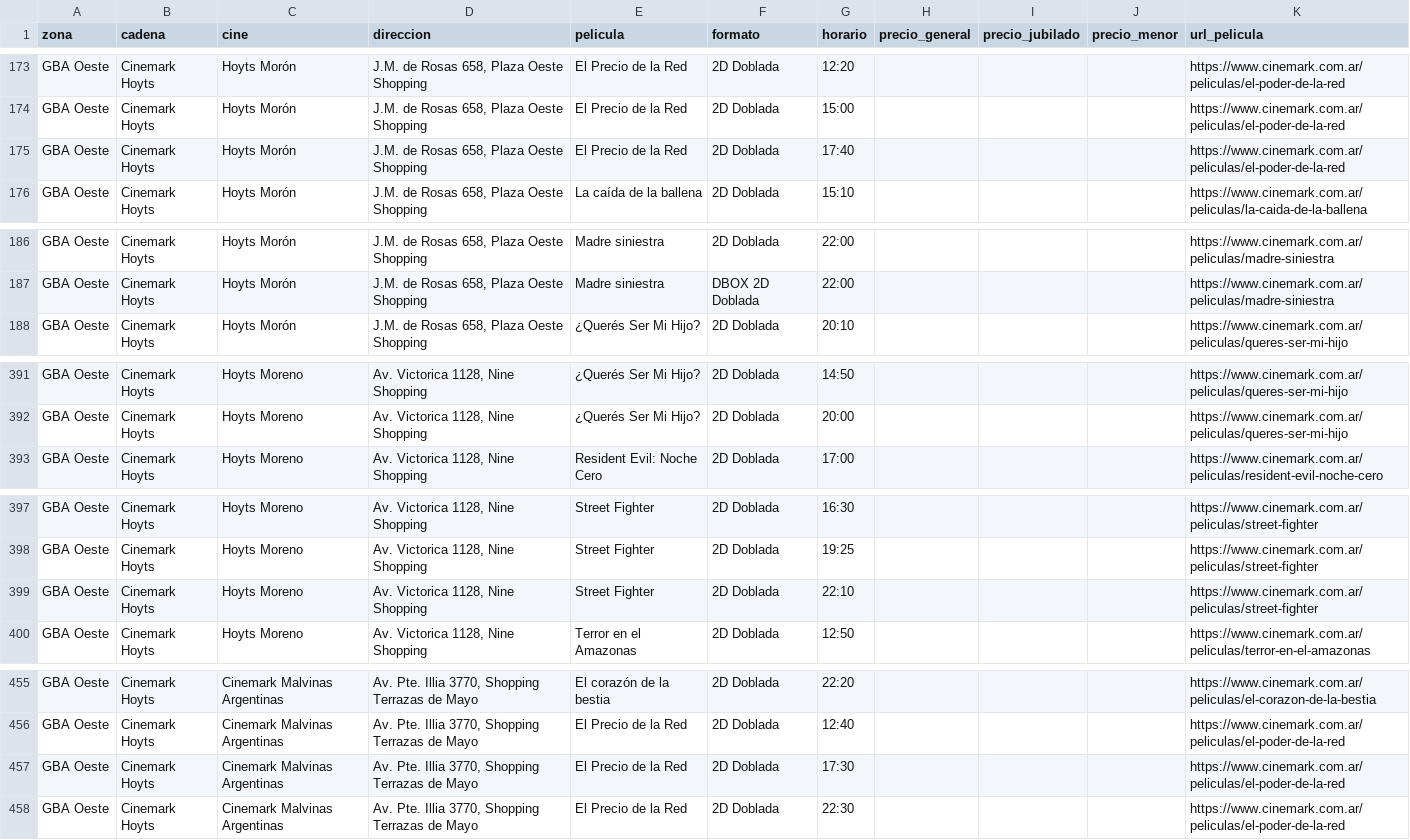
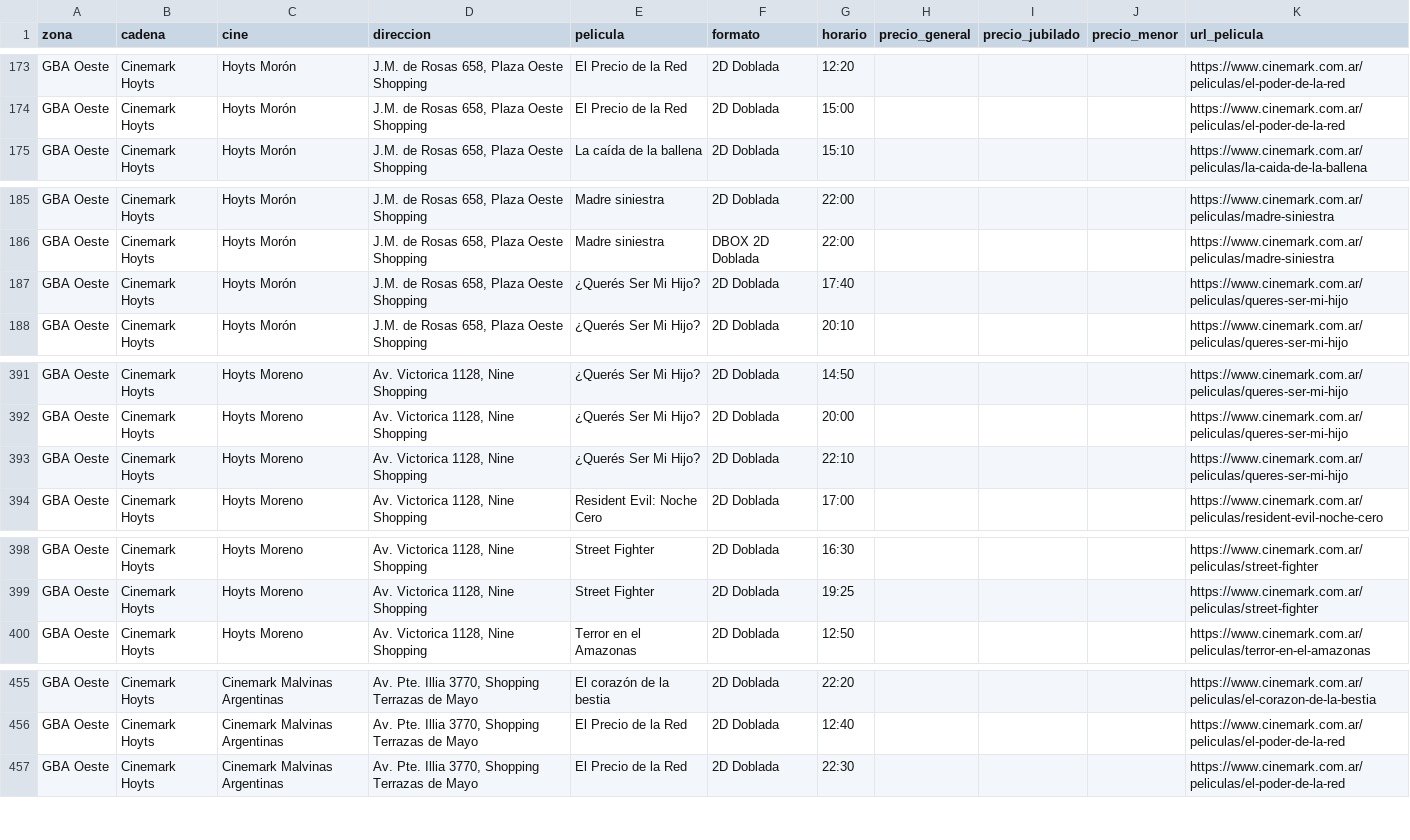
Before and after one commit to theojorge/CineMap, a CSV file: cartelera-csv/2026-10-27.csv, drawn as a sheet; only a part is shown, gaps mark what is left out; the diff covers the shown part only.

```diff
--- a/cartelera-csv/2026-10-27.csv
+++ b/cartelera-csv/2026-10-27.csv
@@ -174,3 +174,2 @@ GBA Oeste,Cinemark Hoyts,Hoyts Morón,"J.M. de Rosas 658, Plaza Oeste Shopping",
 GBA Oeste,Cinemark Hoyts,Hoyts Morón,"J.M. de Rosas 658, Plaza Oeste Shopping",El Precio de la Red,2D Doblada,15:00,,,,https://www.cinemark.com.ar/peliculas/el-poder-de-la-red
-GBA Oeste,Cinemark Hoyts,Hoyts Morón,"J.M. de Rosas 658, Plaza Oeste Shopping",El Precio de la Red,2D Doblada,17:40,,,,https://www.cinemark.com.ar/peliculas/el-poder-de-la-red
 GBA Oeste,Cinemark Hoyts,Hoyts Morón,"J.M. de Rosas 658, Plaza Oeste Shopping",La caída de la ballena,2D Doblada,15:10,,,,https://www.cinemark.com.ar/peliculas/la-caida-de-la-ballena
@@ -187,2 +186,3 @@ GBA Oeste,Cinemark Hoyts,Hoyts Morón,"J.M. de Rosas 658, Plaza Oeste Shopping",
 GBA Oeste,Cinemark Hoyts,Hoyts Morón,"J.M. de Rosas 658, Plaza Oeste Shopping",Madre siniestra,DBOX 2D Doblada,22:00,,,,https://www.cinemark.com.ar/peliculas/madre-siniestra
+GBA Oeste,Cinemark Hoyts,Hoyts Morón,"J.M. de Rosas 658, Plaza Oeste Shopping",¿Querés Ser Mi Hijo?,2D Doblada,17:40,,,,https://www.cinemark.com.ar/peliculas/queres-ser-mi-hijo
 GBA Oeste,Cinemark Hoyts,Hoyts Morón,"J.M. de Rosas 658, Plaza Oeste Shopping",¿Querés Ser Mi Hijo?,2D Doblada,20:10,,,,https://www.cinemark.com.ar/peliculas/queres-ser-mi-hijo
@@ -392,2 +392,3 @@ GBA Oeste,Cinemark Hoyts,Hoyts Moreno,"Av. Victorica 1128, Nine Shopping",¿Quer
 GBA Oeste,Cinemark Hoyts,Hoyts Moreno,"Av. Victorica 1128, Nine Shopping",¿Querés Ser Mi Hijo?,2D Doblada,20:00,,,,https://www.cinemark.com.ar/peliculas/queres-ser-mi-hijo
+GBA Oeste,Cinemark Hoyts,Hoyts Moreno,"Av. Victorica 1128, Nine Shopping",¿Querés Ser Mi Hijo?,2D Doblada,22:10,,,,https://www.cinemark.com.ar/peliculas/queres-ser-mi-hijo
 GBA Oeste,Cinemark Hoyts,Hoyts Moreno,"Av. Victorica 1128, Nine Shopping",Resident Evil: Noche Cero,2D Doblada,17:00,,,,https://www.cinemark.com.ar/peliculas/resident-evil-noche-cero
@@ -398,3 +399,2 @@ GBA Oeste,Cinemark Hoyts,Hoyts Moreno,"Av. Victorica 1128, Nine Shopping",Street
 GBA Oeste,Cinemark Hoyts,Hoyts Moreno,"Av. Victorica 1128, Nine Shopping",Street Fighter,2D Doblada,19:25,,,,https://www.cinemark.com.ar/peliculas/street-fighter
-GBA Oeste,Cinemark Hoyts,Hoyts Moreno,"Av. Victorica 1128, Nine Shopping",Street Fighter,2D Doblada,22:10,,,,https://www.cinemark.com.ar/peliculas/street-fighter
 GBA Oeste,Cinemark Hoyts,Hoyts Moreno,"Av. Victorica 1128, Nine Shopping",Terror en el Amazonas,2D Doblada,12:50,,,,https://www.cinemark.com.ar/peliculas/terror-en-el-amazonas
@@ -456,3 +456,2 @@ GBA Oeste,Cinemark Hoyts,Cinemark Malvinas Argentinas,"Av. Pte. Illia 3770, Shop
 GBA Oeste,Cinemark Hoyts,Cinemark Malvinas Argentinas,"Av. Pte. Illia 3770, Shopping Terrazas de Mayo",El Precio de la Red,2D Doblada,12:40,,,,https://www.cinemark.com.ar/peliculas/el-poder-de-la-red
-GBA Oeste,Cinemark Hoyts,Cinemark Malvinas Argentinas,"Av. Pte. Illia 3770, Shopping Terrazas de Mayo",El Precio de la Red,2D Doblada,17:30,,,,https://www.cinemark.com.ar/peliculas/el-poder-de-la-red
 GBA Oeste,Cinemark Hoyts,Cinemark Malvinas Argentinas,"Av. Pte. Illia 3770, Shopping Terrazas de Mayo",El Precio de la Red,2D Doblada,22:30,,,,https://www.cinemark.com.ar/peliculas/el-poder-de-la-red
```
Also changed, not shown: 9 added rows, 8 removed rows and 3 edited cells elsewhere in this file, cartelera-csv/2026-10-24.csv, cartelera-csv/2026-10-25.csv, 32 other files.
